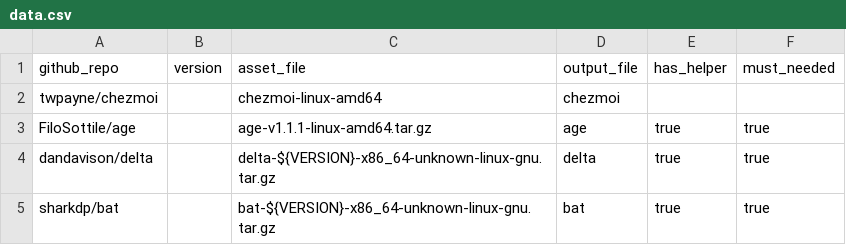
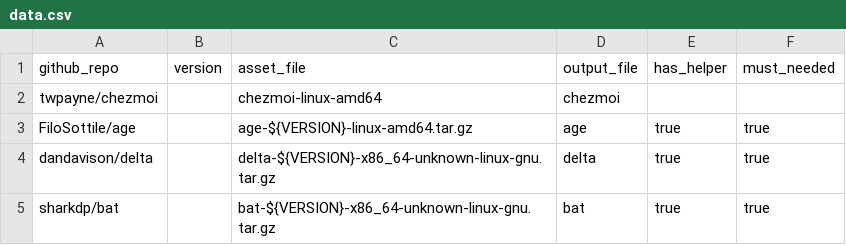
Before and after one commit to dynamotn/dotfiles, a CSV file: home/dot_config/dynamo/binary/linux/data.csv, drawn as a sheet.

Commit message:
fix: correct version of age

```diff
--- a/home/dot_config/dynamo/binary/linux/data.csv
+++ b/home/dot_config/dynamo/binary/linux/data.csv
@@ -2,3 +2,3 @@ github_repo,version,asset_file,output_file,has_helper,must_needed
 twpayne/chezmoi,,chezmoi-linux-amd64,chezmoi,,
-FiloSottile/age,,age-v1.1.1-linux-amd64.tar.gz,age,true,true
+FiloSottile/age,,age-${VERSION}-linux-amd64.tar.gz,age,true,true
 dandavison/delta,,delta-${VERSION}-x86_64-unknown-linux-gnu.tar.gz,delta,true,true
```
